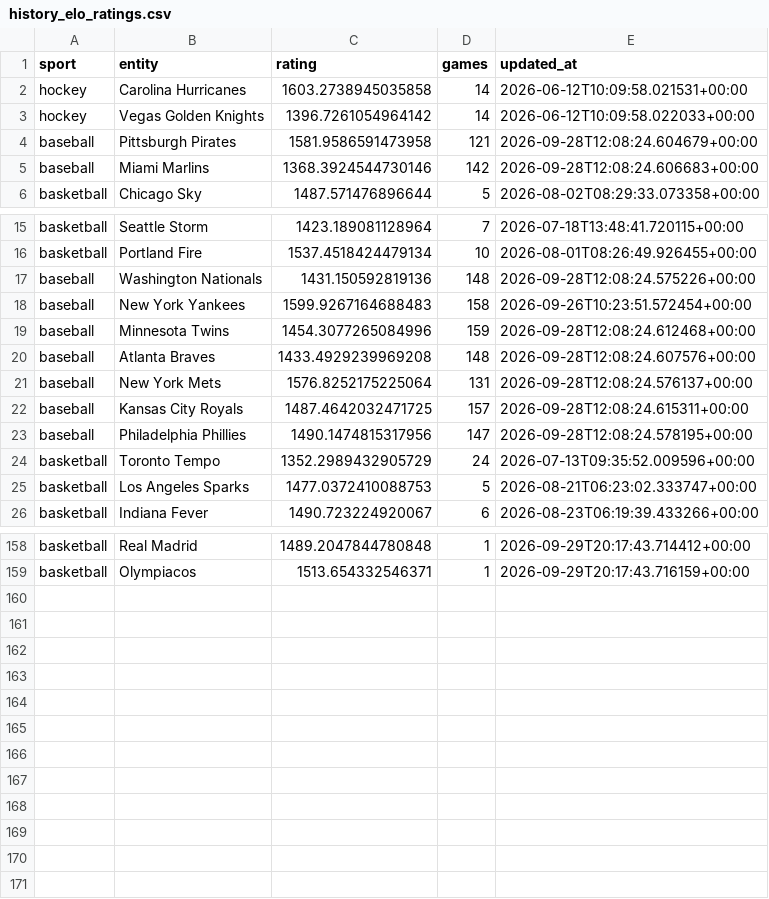
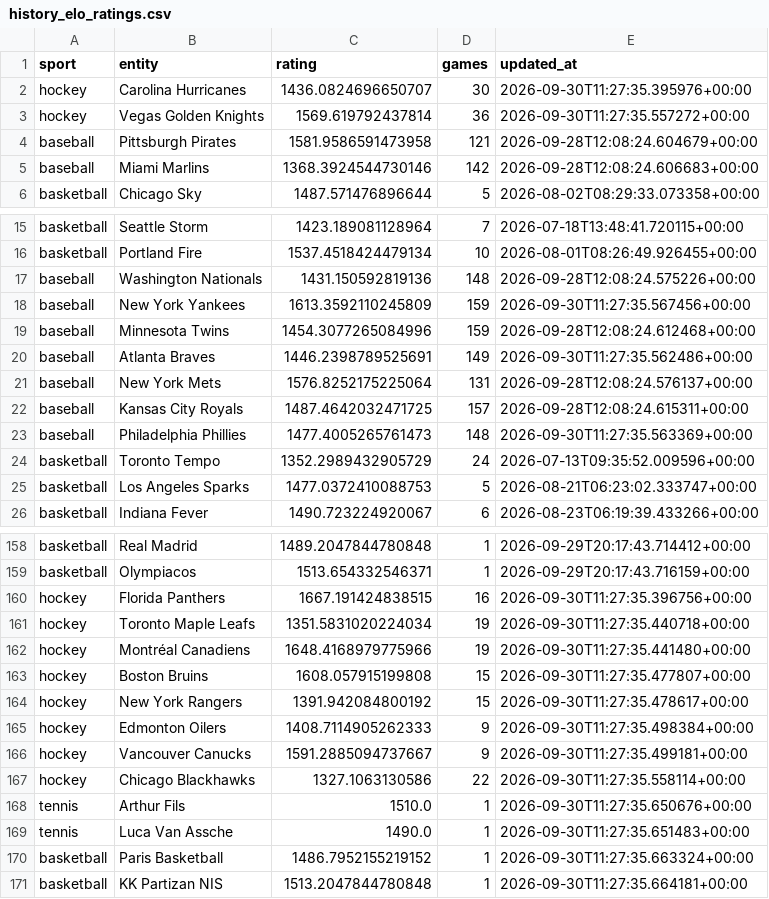
Before and after one commit to marianmatus73-dot/Futbal_dnes, a CSV file: exports/history_elo_ratings.csv, drawn as a sheet; only a part is shown, gaps mark what is left out; the diff covers the shown part only.

```diff
--- a/exports/history_elo_ratings.csv
+++ b/exports/history_elo_ratings.csv
@@ -1,4 +1,4 @@
 sport,entity,rating,games,updated_at
-hockey,Carolina Hurricanes,1603.2738945035858,14,2026-06-12T10:09:58.021531+00:00
-hockey,Vegas Golden Knights,1396.7261054964142,14,2026-06-12T10:09:58.022033+00:00
+hockey,Carolina Hurricanes,1436.0824696650707,30,2026-09-30T11:27:35.395976+00:00
+hockey,Vegas Golden Knights,1569.619792437814,36,2026-09-30T11:27:35.557272+00:00
 baseball,Pittsburgh Pirates,1581.9586591473958,121,2026-09-28T12:08:24.604679+00:00
@@ -17,8 +17,8 @@ basketball,Portland Fire,1537.4518424479134,10,2026-08-01T08:26:49.926455+00:00
 baseball,Washington Nationals,1431.150592819136,148,2026-09-28T12:08:24.575226+00:00
-baseball,New York Yankees,1599.9267164688483,158,2026-09-26T10:23:51.572454+00:00
+baseball,New York Yankees,1613.3592110245809,159,2026-09-30T11:27:35.567456+00:00
 baseball,Minnesota Twins,1454.3077265084996,159,2026-09-28T12:08:24.612468+00:00
-baseball,Atlanta Braves,1433.4929239969208,148,2026-09-28T12:08:24.607576+00:00
+baseball,Atlanta Braves,1446.2398789525691,149,2026-09-30T11:27:35.562486+00:00
 baseball,New York Mets,1576.8252175225064,131,2026-09-28T12:08:24.576137+00:00
 baseball,Kansas City Royals,1487.4642032471725,157,2026-09-28T12:08:24.615311+00:00
-baseball,Philadelphia Phillies,1490.1474815317956,147,2026-09-28T12:08:24.578195+00:00
+baseball,Philadelphia Phillies,1477.4005265761473,148,2026-09-30T11:27:35.563369+00:00
 basketball,Toronto Tempo,1352.2989432905729,24,2026-07-13T09:35:52.009596+00:00
@@ -159 +159,13 @@ basketball,Real Madrid,1489.2047844780848,1,2026-09-29T20:17:43.714412+00:00
 basketball,Olympiacos,1513.654332546371,1,2026-09-29T20:17:43.716159+00:00
+hockey,Florida Panthers,1667.191424838515,16,2026-09-30T11:27:35.396756+00:00
+hockey,Toronto Maple Leafs,1351.5831020224034,19,2026-09-30T11:27:35.440718+00:00
+hockey,Montréal Canadiens,1648.4168979775966,19,2026-09-30T11:27:35.441480+00:00
+hockey,Boston Bruins,1608.057915199808,15,2026-09-30T11:27:35.477807+00:00
+hockey,New York Rangers,1391.942084800192,15,2026-09-30T11:27:35.478617+00:00
+hockey,Edmonton Oilers,1408.7114905262333,9,2026-09-30T11:27:35.498384+00:00
+hockey,Vancouver Canucks,1591.2885094737667,9,2026-09-30T11:27:35.499181+00:00
+hockey,Chicago Blackhawks,1327.1063130586,22,2026-09-30T11:27:35.558114+00:00
+tennis,Arthur Fils,1510.0,1,2026-09-30T11:27:35.650676+00:00
+tennis,Luca Van Assche,1490.0,1,2026-09-30T11:27:35.651483+00:00
+basketball,Paris Basketball,1486.7952155219152,1,2026-09-30T11:27:35.663324+00:00
+basketball,KK Partizan NIS,1513.2047844780848,1,2026-09-30T11:27:35.664181+00:00
```
Also changed, not shown: 15 edited cells elsewhere in this file, exports/history_football_market_snapshots_v14.csv, exports/history_sport_context_features.csv, 54 other files.
